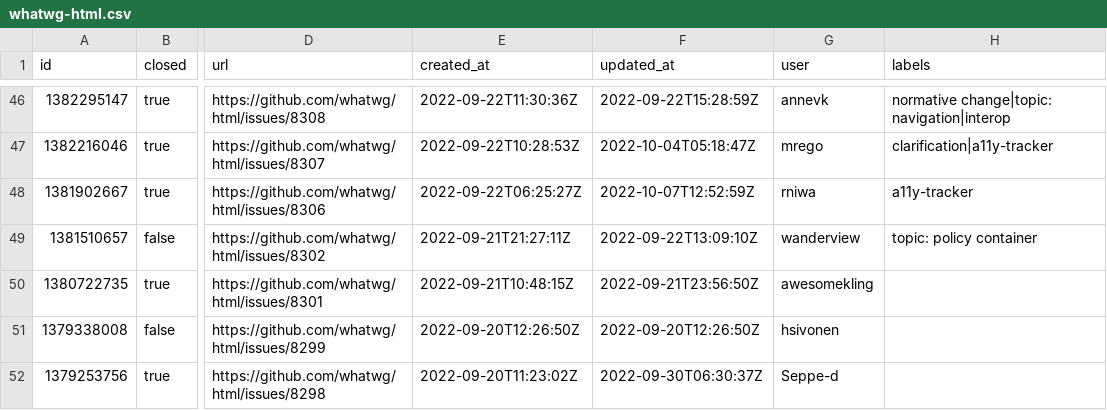
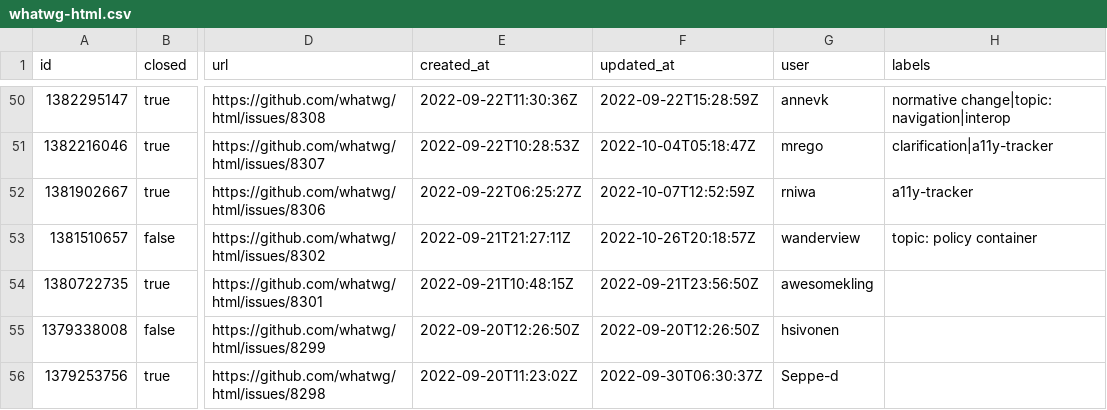
Before and after one commit to bgrins/compat-utils, a CSV file: output/whatwg-html.csv, drawn as a sheet; only a part is shown, gaps mark what is left out; addresses are those after the commit; the diff covers the shown part only; the diff names each change by its address in the sheet, - before the commit and + after, or states it on an @@ line.

```diff
--- a/output/whatwg-html.csv
+++ b/output/whatwg-html.csv
-F53 (updated_at): 2022-09-22T13:09:10Z
+F53 (updated_at): 2022-10-26T20:18:57Z
```
Also changed, not shown: 4 added rows and 6 edited cells elsewhere in this file, output/whatwg-dom.csv, output/whatwg-encoding-prs.csv, 11 other files.
